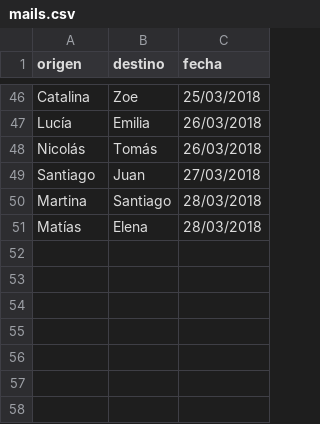
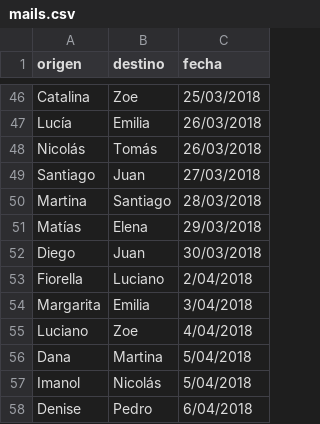
Before and after one commit to LeoMorales/temporal-graphs, a CSV file: data/mails.csv, drawn as a sheet; only a part is shown, gaps mark what is left out.

```diff
--- a/data/mails.csv
+++ b/data/mails.csv
@@ -50,2 +50,9 @@ Santiago,Juan,27/03/2018
 Martina,Santiago,28/03/2018
-Matías,Elena,28/03/2018
+Matías,Elena,29/03/2018
+Diego,Juan,30/03/2018
+Fiorella,Luciano,2/04/2018
+Margarita,Emilia,3/04/2018
+Luciano,Zoe,4/04/2018
+Dana,Martina,5/04/2018
+Imanol,Nicolás,5/04/2018
+Denise,Pedro,6/04/2018
```
Also changed, not shown: 4 other files.
